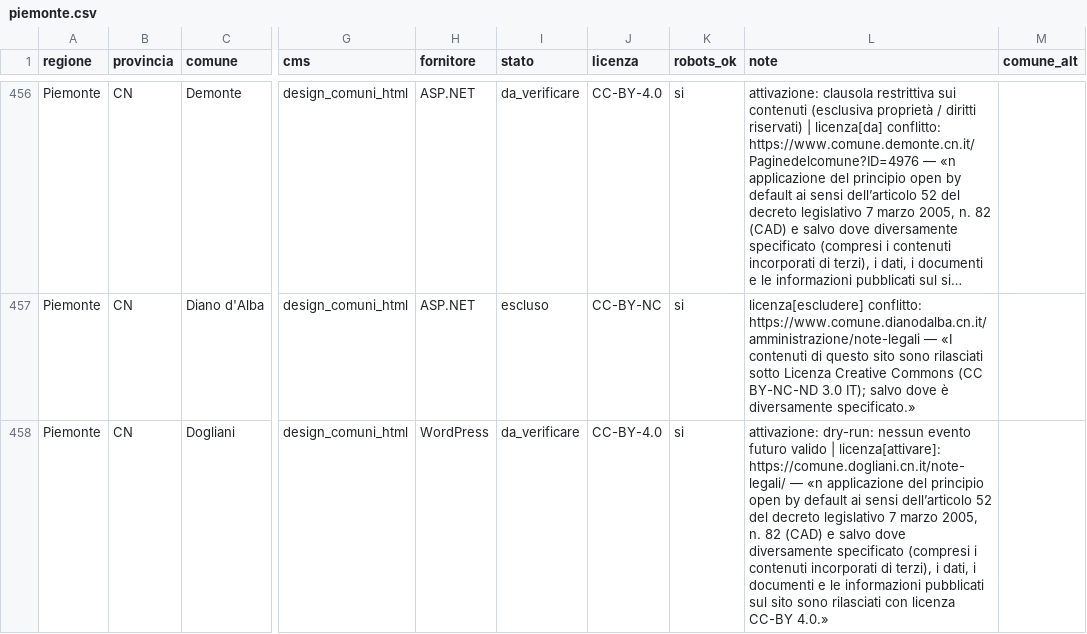
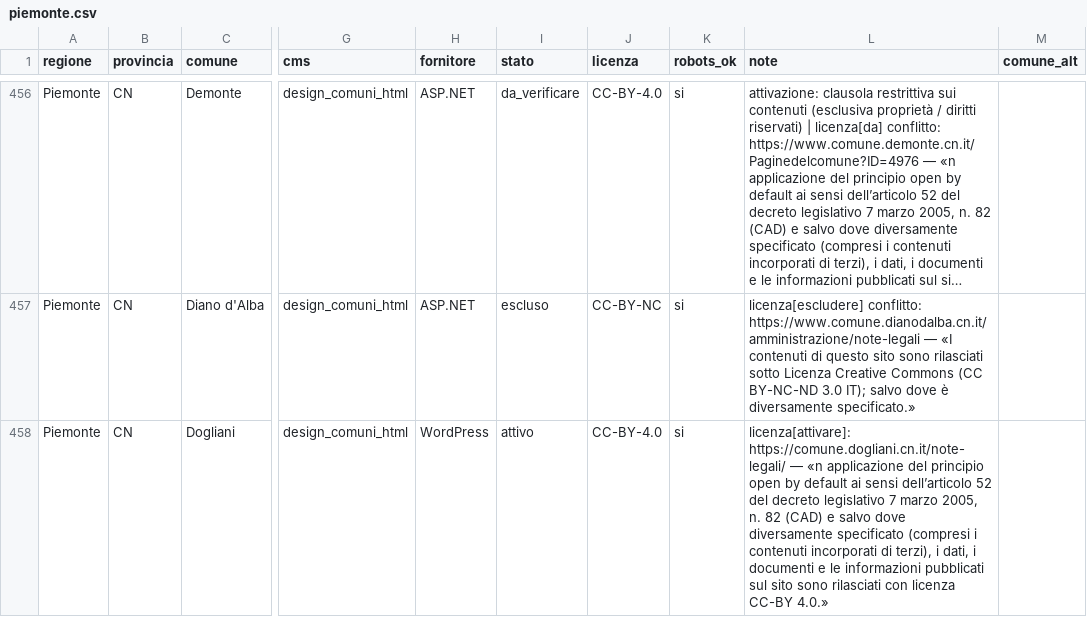
Before and after one commit to AndreaAzzarello/EventiVicini, a CSV file: tools/importer/sources/piemonte.csv, drawn as a sheet; only a part is shown, gaps mark what is left out; long unchanged cells end in …; the diff covers the shown part only; the diff names each change by its address in the sheet, - before the commit and + after, or states it on an @@ line.

```diff
--- a/tools/importer/sources/piemonte.csv
+++ b/tools/importer/sources/piemonte.csv
-I458 (stato): da_verificare
+I458 (stato): attivo
-L458 (note): attivazione: dry-run: nessun evento futuro valido | licenza[attivare]: https://comune.dogliani.cn.it/note-legali/…
+L458 (note): licenza[attivare]: https://comune.dogliani.cn.it/note-legali/…
```
Also changed, not shown: 23 edited cells elsewhere in this file, tools/importer/sources/emilia-romagna.csv, tools/importer/sources/liguria.csv, 13 other files.
